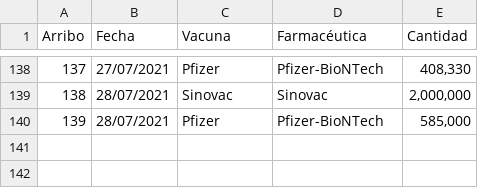
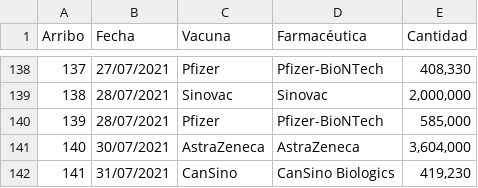
Before and after one commit to fdealbam/Vacunas, a CSV file: Tablavuelos.csv, drawn as a sheet; only a part is shown, gaps mark what is left out; the diff names each change by its address in the sheet, - before the commit and + after, or states it on an @@ line.

Commit message:
Update Tablavuelos.csv

```diff
--- a/Tablavuelos.csv
+++ b/Tablavuelos.csv
+row 141: 140 | 30/07/2021 | AstraZeneca | AstraZeneca | 3,604,000
+row 142: 141 | 31/07/2021 | CanSino | CanSino Biologics | 419,230
```
